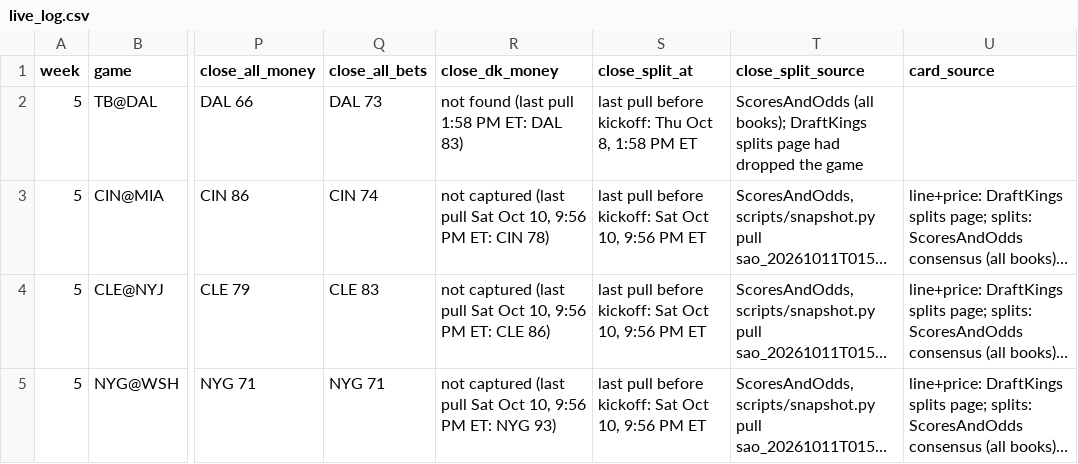
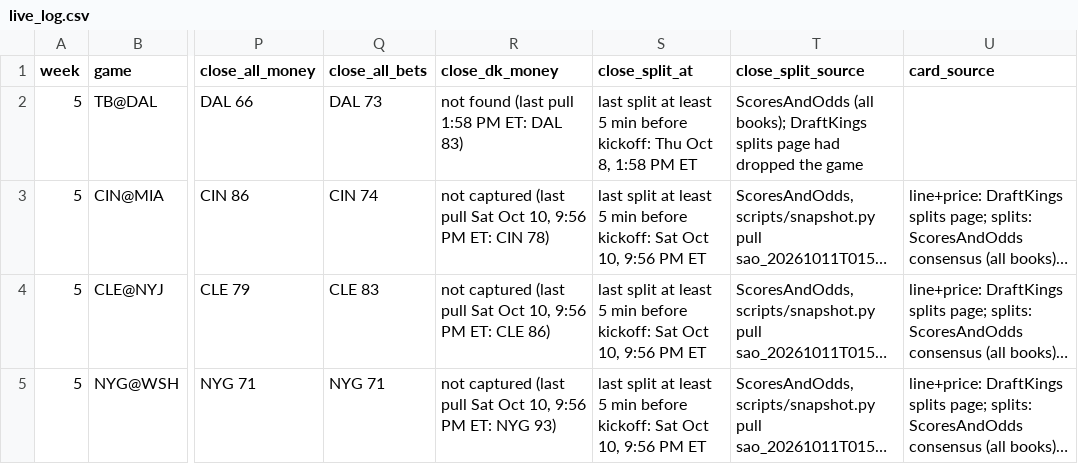
Before and after one commit to whknvgr2tv-a11y/tygif-nfl, a CSV file: data/live_log.csv, drawn as a sheet; only a part is shown, gaps mark what is left out; long unchanged cells end in …; the diff covers the shown part only; the diff names each change by its address in the sheet, - before the commit and + after, or states it on an @@ line.

Commit message:
DK exactly 50/50 = no side -> Type 4 PASS (TG, Oct 22): W6 WSH@SF stays PASS; archive shows finals for finished pass games (all weeks); labels -> last at least 5 min before kickoff

```diff
--- a/data/live_log.csv
+++ b/data/live_log.csv
-S2 (close_split_at): last pull before kickoff:…
+S2 (close_split_at): last split at least 5 min before kickoff:…
-S3:S5 (close_split_at): last pull before kickoff:…
+S3:S5 (close_split_at): last split at least 5 min before kickoff:…
```
Also changed, not shown: 1 removed row and 3 edited cells elsewhere in this file, 14 other files.
